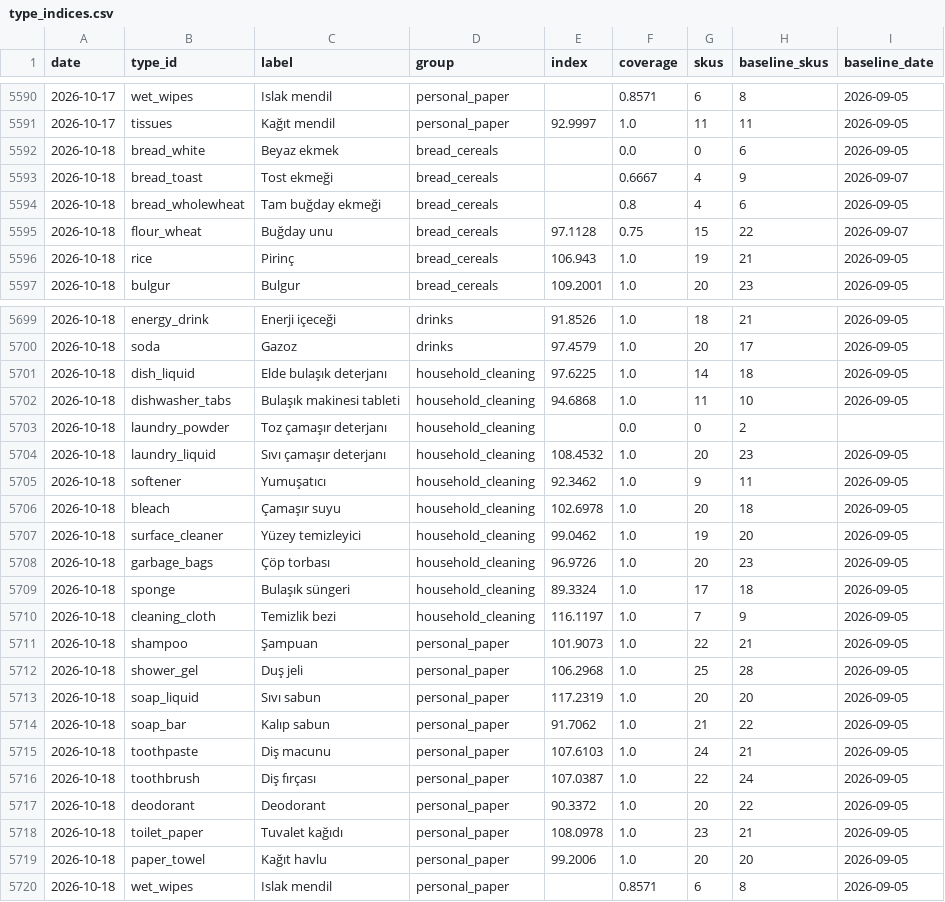
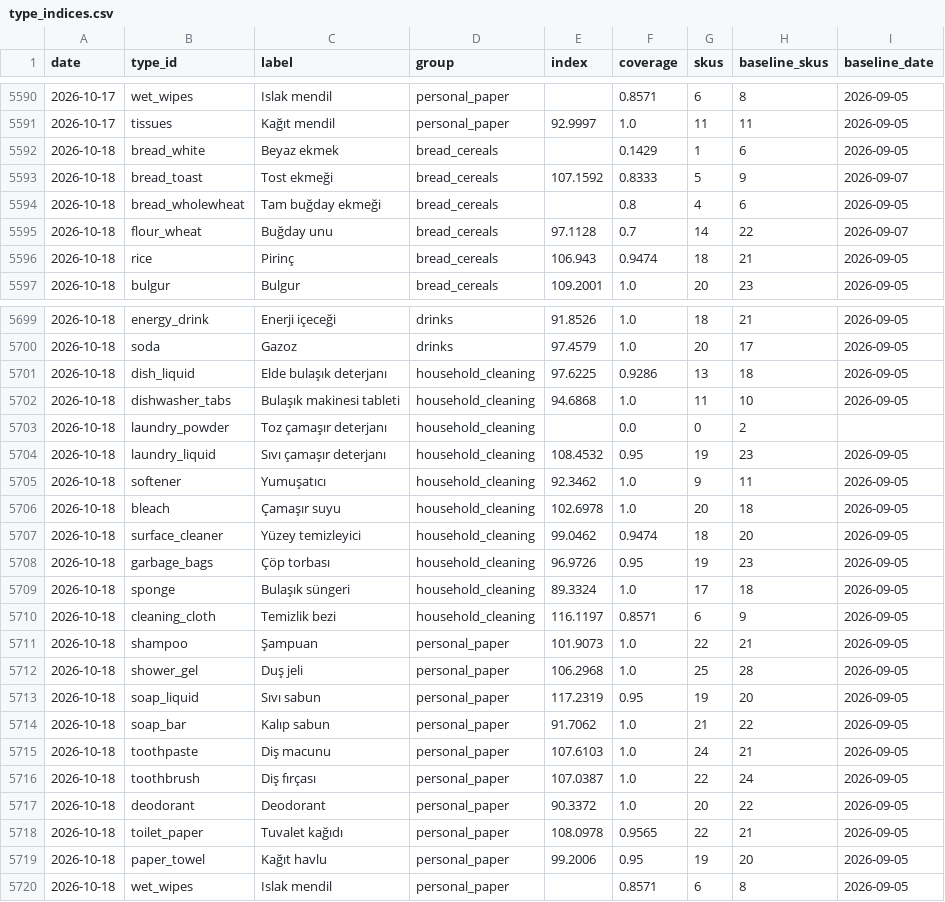
Before and after one commit to onurcan-b/acik-sepet, a CSV file: data/v0.4/type_indices.csv, drawn as a sheet; only a part is shown, gaps mark what is left out; the diff covers the shown part only.

```diff
--- a/data/v0.4/type_indices.csv
+++ b/data/v0.4/type_indices.csv
@@ -5591,7 +5591,7 @@ date,type_id,label,group,index,coverage,skus,baseline_skus,baseline_date
 2026-10-17,tissues,Kağıt mendil,personal_paper,92.9997,1.0,11,11,2026-09-05
-2026-10-18,bread_white,Beyaz ekmek,bread_cereals,,0.0,0,6,2026-09-05
-2026-10-18,bread_toast,Tost ekmeği,bread_cereals,,0.6667,4,9,2026-09-07
+2026-10-18,bread_white,Beyaz ekmek,bread_cereals,,0.1429,1,6,2026-09-05
+2026-10-18,bread_toast,Tost ekmeği,bread_cereals,107.1592,0.8333,5,9,2026-09-07
 2026-10-18,bread_wholewheat,Tam buğday ekmeği,bread_cereals,,0.8,4,6,2026-09-05
-2026-10-18,flour_wheat,Buğday unu,bread_cereals,97.1128,0.75,15,22,2026-09-07
-2026-10-18,rice,Pirinç,bread_cereals,106.943,1.0,19,21,2026-09-05
+2026-10-18,flour_wheat,Buğday unu,bread_cereals,97.1128,0.7,14,22,2026-09-07
+2026-10-18,rice,Pirinç,bread_cereals,106.943,0.9474,18,21,2026-09-05
 2026-10-18,bulgur,Bulgur,bread_cereals,109.2001,1.0,20,23,2026-09-05
@@ -5700,15 +5700,15 @@ date,type_id,label,group,index,coverage,skus,baseline_skus,baseline_date
 2026-10-18,soda,Gazoz,drinks,97.4579,1.0,20,17,2026-09-05
-2026-10-18,dish_liquid,Elde bulaşık deterjanı,household_cleaning,97.6225,1.0,14,18,2026-09-05
+2026-10-18,dish_liquid,Elde bulaşık deterjanı,household_cleaning,97.6225,0.9286,13,18,2026-09-05
 2026-10-18,dishwasher_tabs,Bulaşık makinesi tableti,household_cleaning,94.6868,1.0,11,10,2026-09-05
 2026-10-18,laundry_powder,Toz çamaşır deterjanı,household_cleaning,,0.0,0,2,
-2026-10-18,laundry_liquid,Sıvı çamaşır deterjanı,household_cleaning,108.4532,1.0,20,23,2026-09-05
+2026-10-18,laundry_liquid,Sıvı çamaşır deterjanı,household_cleaning,108.4532,0.95,19,23,2026-09-05
 2026-10-18,softener,Yumuşatıcı,household_cleaning,92.3462,1.0,9,11,2026-09-05
 2026-10-18,bleach,Çamaşır suyu,household_cleaning,102.6978,1.0,20,18,2026-09-05
-2026-10-18,surface_cleaner,Yüzey temizleyici,household_cleaning,99.0462,1.0,19,20,2026-09-05
-2026-10-18,garbage_bags,Çöp torbası,household_cleaning,96.9726,1.0,20,23,2026-09-05
+2026-10-18,surface_cleaner,Yüzey temizleyici,household_cleaning,99.0462,0.9474,18,20,2026-09-05
+2026-10-18,garbage_bags,Çöp torbası,household_cleaning,96.9726,0.95,19,23,2026-09-05
 2026-10-18,sponge,Bulaşık süngeri,household_cleaning,89.3324,1.0,17,18,2026-09-05
-2026-10-18,cleaning_cloth,Temizlik bezi,household_cleaning,116.1197,1.0,7,9,2026-09-05
+2026-10-18,cleaning_cloth,Temizlik bezi,household_cleaning,116.1197,0.8571,6,9,2026-09-05
 2026-10-18,shampoo,Şampuan,personal_paper,101.9073,1.0,22,21,2026-09-05
 2026-10-18,shower_gel,Duş jeli,personal_paper,106.2968,1.0,25,28,2026-09-05
-2026-10-18,soap_liquid,Sıvı sabun,personal_paper,117.2319,1.0,20,20,2026-09-05
+2026-10-18,soap_liquid,Sıvı sabun,personal_paper,117.2319,0.95,19,20,2026-09-05
 2026-10-18,soap_bar,Kalıp sabun,personal_paper,91.7062,1.0,21,22,2026-09-05
@@ -5717,4 +5717,4 @@ date,type_id,label,group,index,coverage,skus,baseline_skus,baseline_date
 2026-10-18,deodorant,Deodorant,personal_paper,90.3372,1.0,20,22,2026-09-05
-2026-10-18,toilet_paper,Tuvalet kağıdı,personal_paper,108.0978,1.0,23,21,2026-09-05
-2026-10-18,paper_towel,Kağıt havlu,personal_paper,99.2006,1.0,20,20,2026-09-05
+2026-10-18,toilet_paper,Tuvalet kağıdı,personal_paper,108.0978,0.9565,22,21,2026-09-05
+2026-10-18,paper_towel,Kağıt havlu,personal_paper,99.2006,0.95,19,20,2026-09-05
 2026-10-18,wet_wipes,Islak mendil,personal_paper,,0.8571,6,8,2026-09-05
```
Also changed, not shown: 25 edited cells elsewhere in this file, data/v0.4/category_indices.csv, data/v0.4/index.csv, 18 other files.
